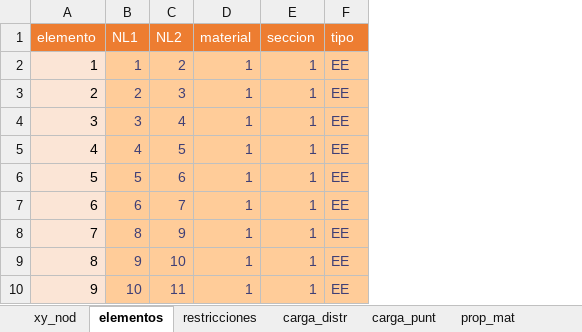
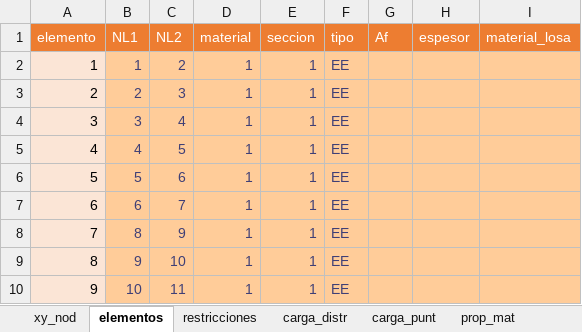
Before and after one commit to estebanhst/analisis_vibraciones, an Excel workbook: avances_semanales/fase2/entrada.xlsx, sheet elementos, drawn as a sheet; only a part is shown; values as stored, in another font and other column widths than the file's, no borders; table styles not drawn; the diff names each change by its address in the sheet, - before the commit and + after, or states it on an @@ line.

```diff
--- a/avances_semanales/fase2/entrada.xlsx (sheet elementos)
+++ b/avances_semanales/fase2/entrada.xlsx (sheet elementos)
+column G (Af), empty
+column H (espesor), empty
+column I (material_losa), empty
```
Also changed, not shown: 3 other files.
